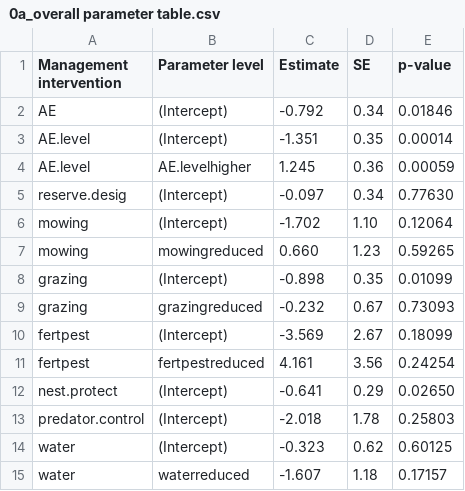
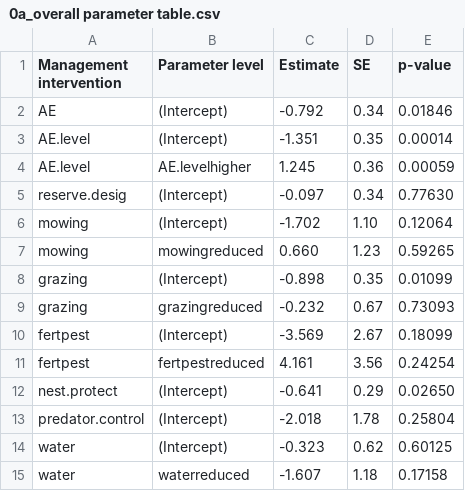
Before and after one commit to samfranks/eu_meadow_birds, a CSV file: output/0a_overall parameter table.csv, drawn as a sheet.

```diff
--- a/output/0a_overall parameter table.csv
+++ b/output/0a_overall parameter table.csv
@@ -12,4 +12,4 @@
 "nest.protect","(Intercept)","-0.641","0.29","0.02650"
-"predator.control","(Intercept)","-2.018","1.78","0.25803"
+"predator.control","(Intercept)","-2.018","1.78","0.25804"
 "water","(Intercept)","-0.323","0.62","0.60125"
-"water","waterreduced","-1.607","1.18","0.17157"
+"water","waterreduced","-1.607","1.18","0.17158"
```
Also changed, not shown: output/0a_overall probabilities and CIs.csv, output/0b_species-specific parameter table.csv, 18 other files.
